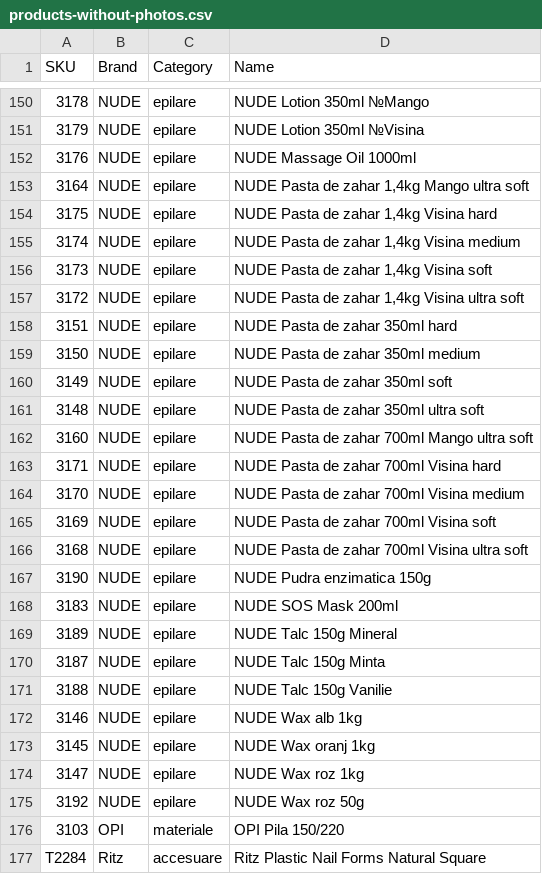
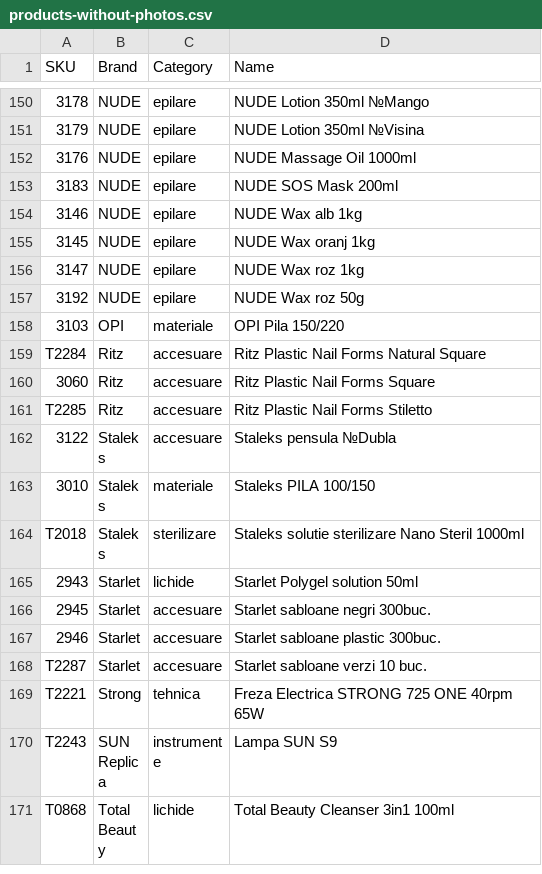
Before and after one commit to Delewer/nailmania, a CSV file: products-without-photos.csv, drawn as a sheet; only a part is shown, gaps mark what is left out; the shorter side is filled out with more unchanged rows.

```diff
--- a/products-without-photos.csv
+++ b/products-without-photos.csv
@@ -152,21 +152,3 @@
 "3176","NUDE","epilare","NUDE Massage Oil 1000ml"
-"3164","NUDE","epilare","NUDE Pasta de zahar 1,4kg Mango ultra soft"
-"3175","NUDE","epilare","NUDE Pasta de zahar 1,4kg Visina  hard"
-"3174","NUDE","epilare","NUDE Pasta de zahar 1,4kg Visina  medium"
-"3173","NUDE","epilare","NUDE Pasta de zahar 1,4kg Visina  soft"
-"3172","NUDE","epilare","NUDE Pasta de zahar 1,4kg Visina  ultra soft"
-"3151","NUDE","epilare","NUDE Pasta de zahar 350ml hard"
-"3150","NUDE","epilare","NUDE Pasta de zahar 350ml medium"
-"3149","NUDE","epilare","NUDE Pasta de zahar 350ml soft"
-"3148","NUDE","epilare","NUDE Pasta de zahar 350ml ultra soft"
-"3160","NUDE","epilare","NUDE Pasta de zahar 700ml Mango ultra soft"
-"3171","NUDE","epilare","NUDE Pasta de zahar 700ml Visina  hard"
-"3170","NUDE","epilare","NUDE Pasta de zahar 700ml Visina  medium"
-"3169","NUDE","epilare","NUDE Pasta de zahar 700ml Visina  soft"
-"3168","NUDE","epilare","NUDE Pasta de zahar 700ml Visina  ultra soft"
-"3190","NUDE","epilare","NUDE Pudra enzimatica 150g"
 "3183","NUDE","epilare","NUDE SOS Mask 200ml"
-"3189","NUDE","epilare","NUDE Talc 150g Mineral"
-"3187","NUDE","epilare","NUDE Talc 150g Minta"
-"3188","NUDE","epilare","NUDE Talc 150g Vanilie"
 "3146","NUDE","epilare","NUDE Wax alb 1kg"
```
Also changed, not shown: photos.csv, 1 other file.
